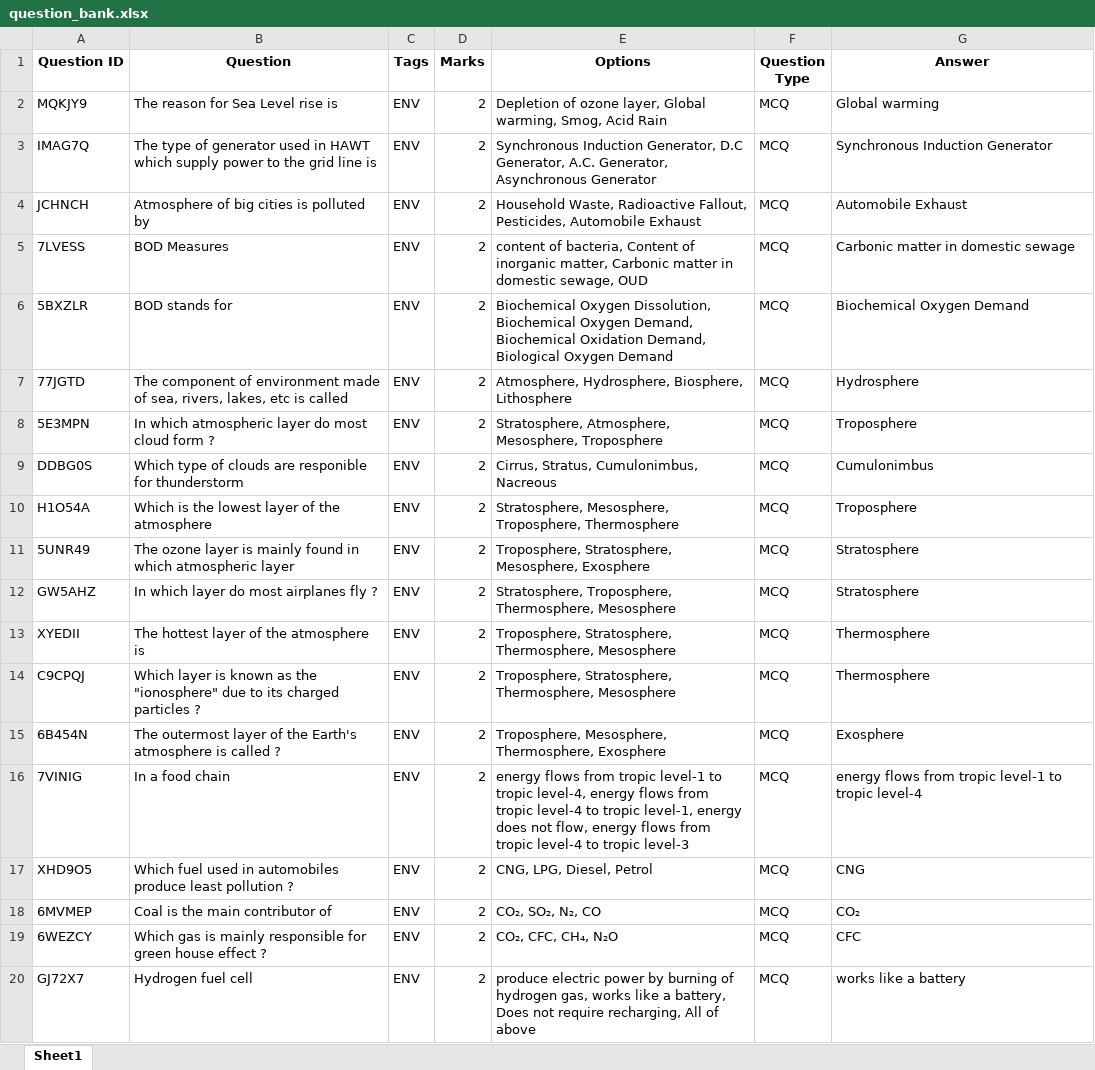
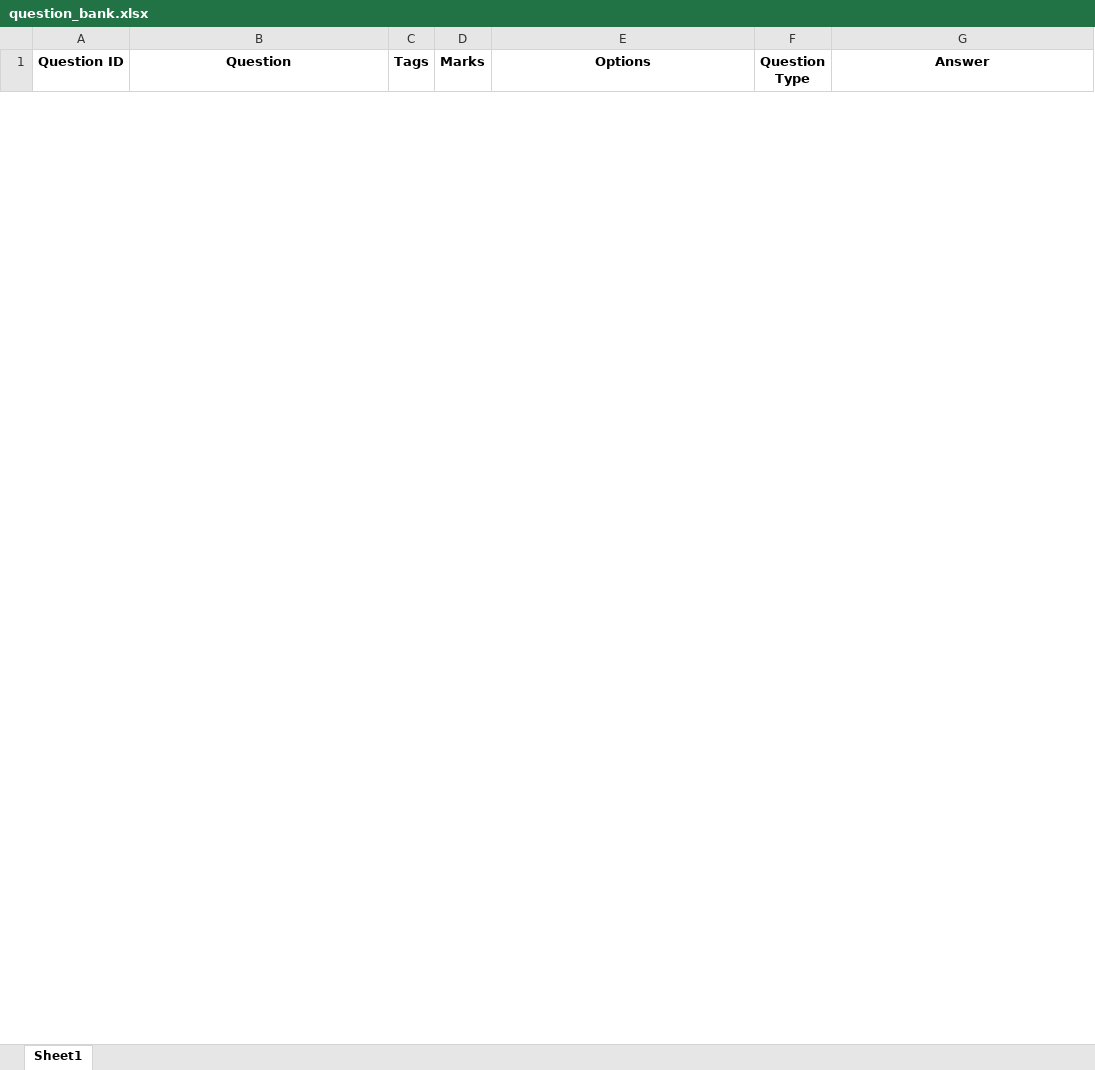
Before and after one commit to AkshatBhatt-786/brainy-studio, an Excel workbook: app/database/question_bank.xlsx, sheet Sheet1, drawn as a sheet; only a part is shown; values as stored, in another font and other column widths than the file's, no borders; removed rows and columns are numbered as before the commit, all else as after; the diff covers the shown part only; the diff names each change by its address in the sheet, - before the commit and + after, or states it on an @@ line.

```diff
--- a/app/database/question_bank.xlsx (sheet Sheet1)
+++ b/app/database/question_bank.xlsx (sheet Sheet1)
-row 2: MQKJY9 | The reason for Sea Level rise is | ENV | 2 | Depletion of ozone layer, Global warming, Smog, Acid Rain | MCQ | Global warming
-row 3: IMAG7Q | The type of generator used in HAWT which supply power to the grid line is | ENV | 2 | Synchronous Induction Generator, D.C Generator, A.C. Generator, Asynchronous Generator | MCQ | Synchronous Induction Generator
-row 4: JCHNCH | Atmosphere of big cities is polluted by | ENV | 2 | Household Waste, Radioactive Fallout, Pesticides, Automobile Exhaust | MCQ | Automobile Exhaust
-row 5: 7LVESS | BOD Measures | ENV | 2 | content of bacteria, Content of inorganic matter, Carbonic matter in domestic sewage, OUD | MCQ | Carbonic matter in domestic sewage
-row 6: 5BXZLR | BOD stands for | ENV | 2 | Biochemical Oxygen Dissolution, Biochemical Oxygen Demand, Biochemical Oxidation Demand, Biological Oxygen Demand | MCQ | Biochemical Oxygen Demand
-row 7: 77JGTD | The component of environment made of sea, rivers, lakes, etc is called | ENV | 2 | Atmosphere, Hydrosphere, Biosphere, Lithosphere | MCQ | Hydrosphere
-row 8: 5E3MPN | In which atmospheric layer do most cloud form ? | ENV | 2 | Stratosphere, Atmosphere, Mesosphere, Troposphere | MCQ | Troposphere
-row 9: DDBG0S | Which type of clouds are responible for thunderstorm | ENV | 2 | Cirrus, Stratus, Cumulonimbus, Nacreous | MCQ | Cumulonimbus
-row 10: H1O54A | Which is the lowest layer of the atmosphere | ENV | 2 | Stratosphere, Mesosphere, Troposphere, Thermosphere | MCQ | Troposphere
-row 11: 5UNR49 | The ozone layer is mainly found in which atmospheric layer | ENV | 2 | Troposphere, Stratosphere, Mesosphere, Exosphere | MCQ | Stratosphere
-row 12: GW5AHZ | In which layer do most airplanes fly ? | ENV | 2 | Stratosphere, Troposphere, Thermosphere, Mesosphere | MCQ | Stratosphere
-row 13: XYEDII | The hottest layer of the atmosphere is | ENV | 2 | Troposphere, Stratosphere, Thermosphere, Mesosphere | MCQ | Thermosphere
-row 14: C9CPQJ | Which layer is known as the "ionosphere" due to its charged particles ? | ENV | 2 | Troposphere, Stratosphere, Thermosphere, Mesosphere | MCQ | Thermosphere
-row 15: 6B454N | The outermost layer of the Earth's atmosphere is called ? | ENV | 2 | Troposphere, Mesosphere, Thermosphere, Exosphere | MCQ | Exosphere
-row 16: 7VINIG | In a food chain | ENV | 2 | energy flows from tropic level-1 to tropic level-4, energy flows from tropic level-4 to tropic level-1, energy does not flow, energy flows from tropic level-4 to tropic level-3 | MCQ | energy flows from tropic level-1 to tropic level-4
-row 17: XHD9O5 | Which fuel used in automobiles produce least pollution ? | ENV | 2 | CNG, LPG, Diesel, Petrol | MCQ | CNG
-row 18: 6MVMEP | Coal is the main contributor of | ENV | 2 | CO₂, SO₂, N₂, CO | MCQ | CO₂
-row 19: 6WEZCY | Which gas is mainly responsible for green house effect ? | ENV | 2 | CO₂, CFC, CH₄, N₂O | MCQ | CFC
-row 20: GJ72X7 | Hydrogen fuel cell | ENV | 2 | produce electric power by burning of hydrogen gas, works like a battery, Does not require recharging, All of above | MCQ | works like a battery
```
Also changed, not shown: 50 added rows and 35 removed rows elsewhere in this sheet, 13 other files.
